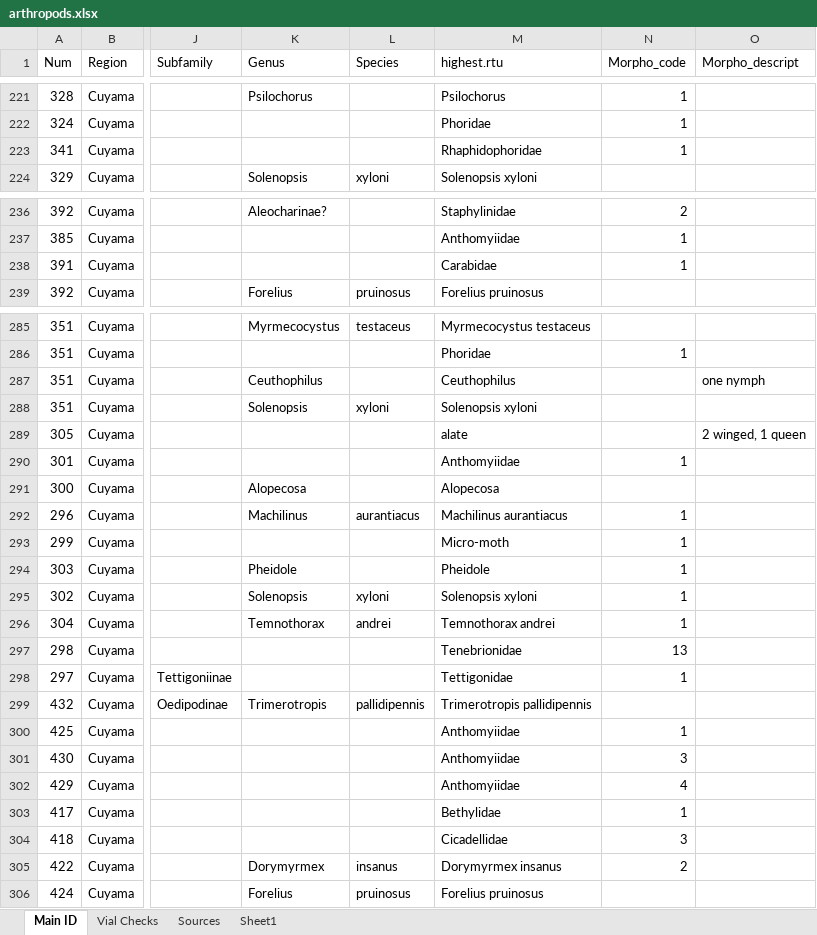
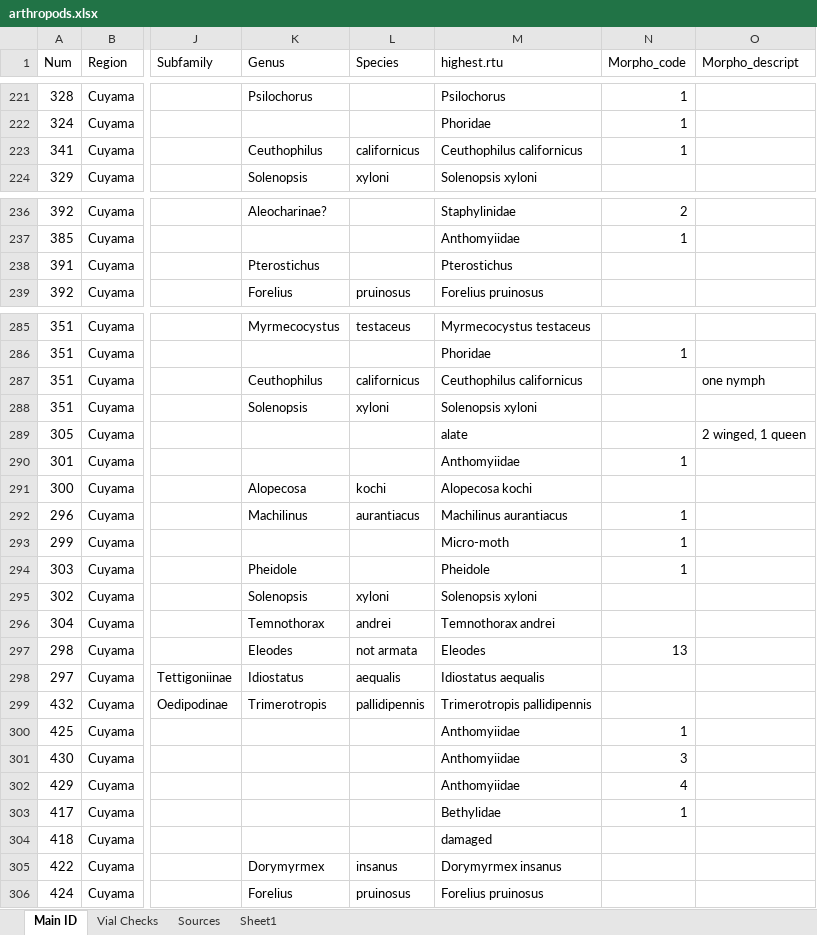
Before and after one commit to jennabraun/rdm.gradient, an Excel workbook: raw_data/arthropods.xlsx, sheet Main ID, drawn as a sheet; only a part is shown, gaps mark what is left out; values as stored, in another font and other column widths than the file's, no borders; the diff covers the shown part only; the diff names each change by its address in the sheet, - before the commit and + after, or states it on an @@ line.

```diff
--- a/raw_data/arthropods.xlsx (sheet Main ID)
+++ b/raw_data/arthropods.xlsx (sheet Main ID)
-K223 (Genus): (empty)
+K223 (Genus): Ceuthophilus
-L223 (Species): (empty)
+L223 (Species): californicus
-M223 (highest.rtu): Rhaphidophoridae
+M223 (highest.rtu): Ceuthophilus californicus
-K238 (Genus): (empty)
+K238 (Genus): Pterostichus
-M238 (highest.rtu): Carabidae
+M238 (highest.rtu): Pterostichus
-N238 (Morpho_code): 1
+N238 (Morpho_code): (empty)
-L287 (Species): (empty)
+L287 (Species): californicus
-M287 (highest.rtu): Ceuthophilus
+M287 (highest.rtu): Ceuthophilus californicus
-L291 (Species): (empty)
+L291 (Species): kochi
-M291 (highest.rtu): Alopecosa
+M291 (highest.rtu): Alopecosa kochi
-N295:N296 (Morpho_code): 1
+N295:N296 (Morpho_code): (empty)
-K297 (Genus): (empty)
+K297 (Genus): Eleodes
-L297 (Species): (empty)
+L297 (Species): not armata
-M297 (highest.rtu): Tenebrionidae
+M297 (highest.rtu): Eleodes
-K298 (Genus): (empty)
+K298 (Genus): Idiostatus
-L298 (Species): (empty)
+L298 (Species): aequalis
-M298 (highest.rtu): Tettigonidae
+M298 (highest.rtu): Idiostatus aequalis
-N298 (Morpho_code): 1
+N298 (Morpho_code): (empty)
-M304 (highest.rtu): Cicadellidae
+M304 (highest.rtu): damaged
-N304 (Morpho_code): 3
+N304 (Morpho_code): (empty)
-N305 (Morpho_code): 2
+N305 (Morpho_code): (empty)
```
Also changed, not shown: 71 edited cells and cell formats elsewhere in this sheet, 3 other files.
